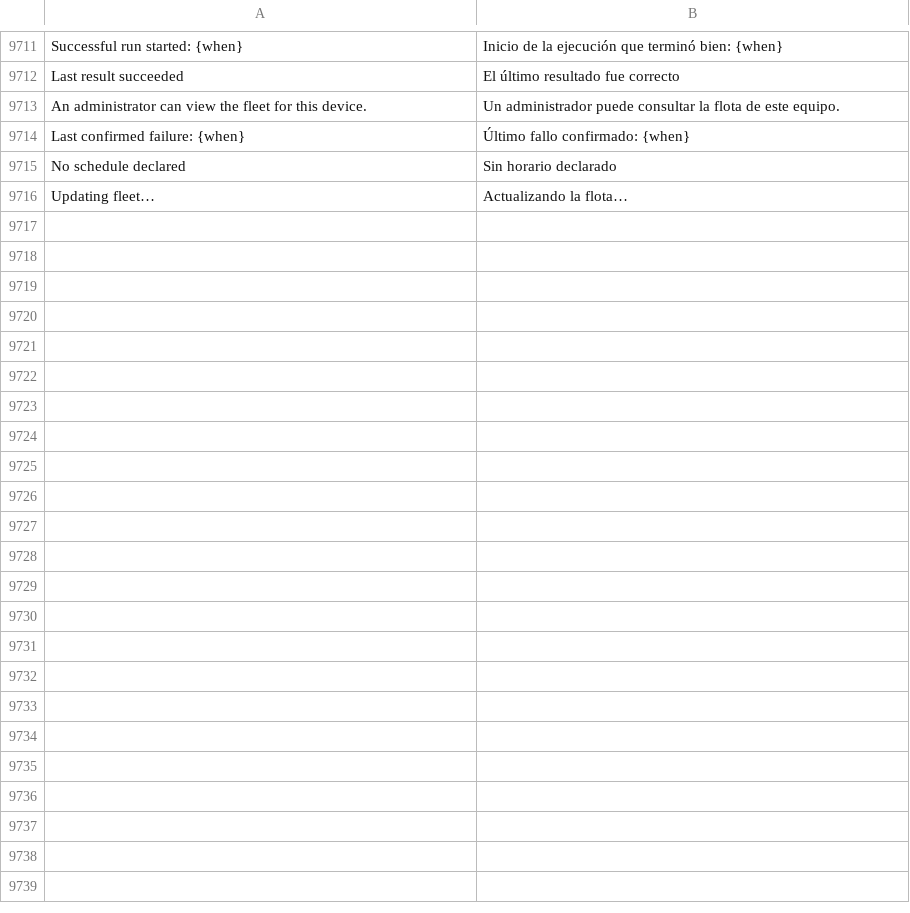
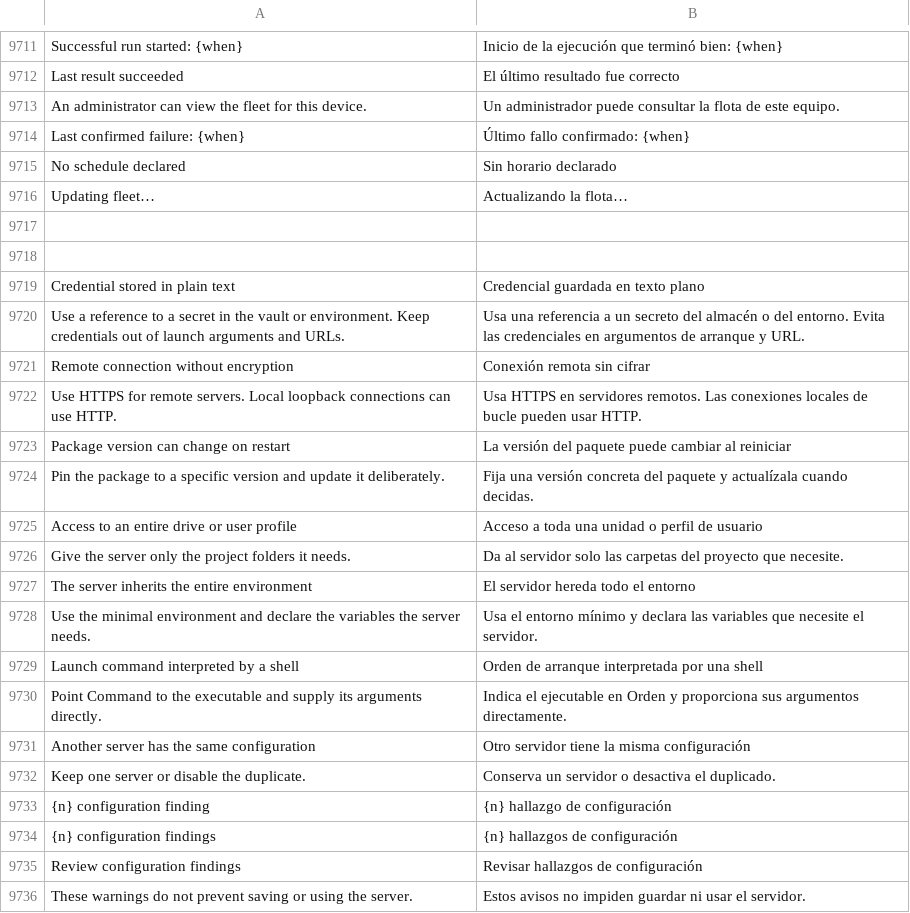
Before and after one commit to Luissalet/Faustus, a TSV file: docs/ui/i18n/es.tsv, drawn as a sheet; only a part is shown, gaps mark what is left out; the diff covers the shown part only; the diff names each change by its address in the sheet, - before the commit and + after, or states it on an @@ line.

Commit message:
Show advisory MCP configuration audits in settings and diagnostics

```diff
--- a/docs/ui/i18n/es.tsv
+++ b/docs/ui/i18n/es.tsv
+row 9717: (empty)
+row 9718: (empty)
+row 9719: Credential stored in plain text | Credencial guardada en texto plano
+row 9720: Use a reference to a secret in the vault or environment. Keep credentials out of launch arguments and URLs. | Usa una referencia a un secreto del almacén o del entorno. Evita las credenciales en argumentos de arranque y URL.
+row 9721: Remote connection without encryption | Conexión remota sin cifrar
+row 9722: Use HTTPS for remote servers. Local loopback connections can use HTTP. | Usa HTTPS en servidores remotos. Las conexiones locales de bucle pueden usar HTTP.
+row 9723: Package version can change on restart | La versión del paquete puede cambiar al reiniciar
+row 9724: Pin the package to a specific version and update it deliberately. | Fija una versión concreta del paquete y actualízala cuando decidas.
+row 9725: Access to an entire drive or user profile | Acceso a toda una unidad o perfil de usuario
+row 9726: Give the server only the project folders it needs. | Da al servidor solo las carpetas del proyecto que necesite.
+row 9727: The server inherits the entire environment | El servidor hereda todo el entorno
+row 9728: Use the minimal environment and declare the variables the server needs. | Usa el entorno mínimo y declara las variables que necesite el servidor.
+row 9729: Launch command interpreted by a shell | Orden de arranque interpretada por una shell
+row 9730: Point Command to the executable and supply its arguments directly. | Indica el ejecutable en Orden y proporciona sus argumentos directamente.
+row 9731: Another server has the same configuration | Otro servidor tiene la misma configuración
+row 9732: Keep one server or disable the duplicate. | Conserva un servidor o desactiva el duplicado.
+row 9733: {n} configuration finding | {n} hallazgo de configuración
+row 9734: {n} configuration findings | {n} hallazgos de configuración
+row 9735: Review configuration findings | Revisar hallazgos de configuración
+row 9736: These warnings do not prevent saving or using the server. | Estos avisos no impiden guardar ni usar el servidor.
```
Also changed, not shown: 17 added rows elsewhere in this file, 16 other files.
